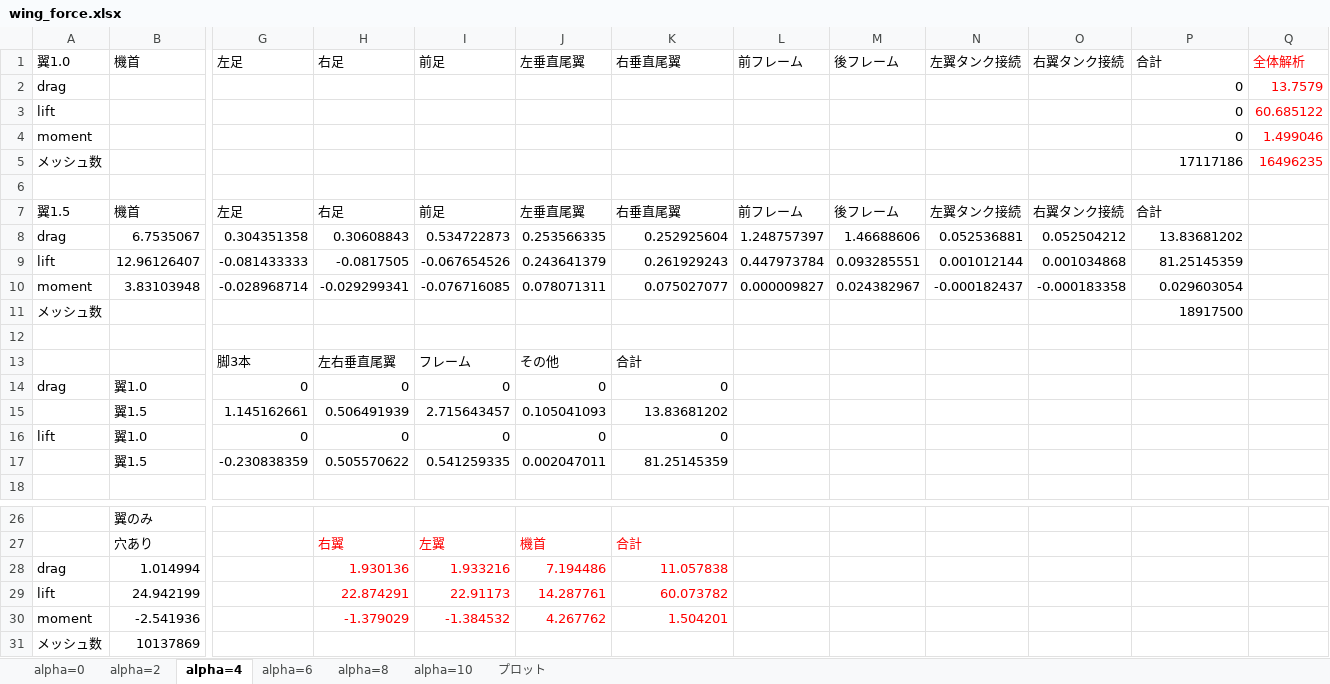
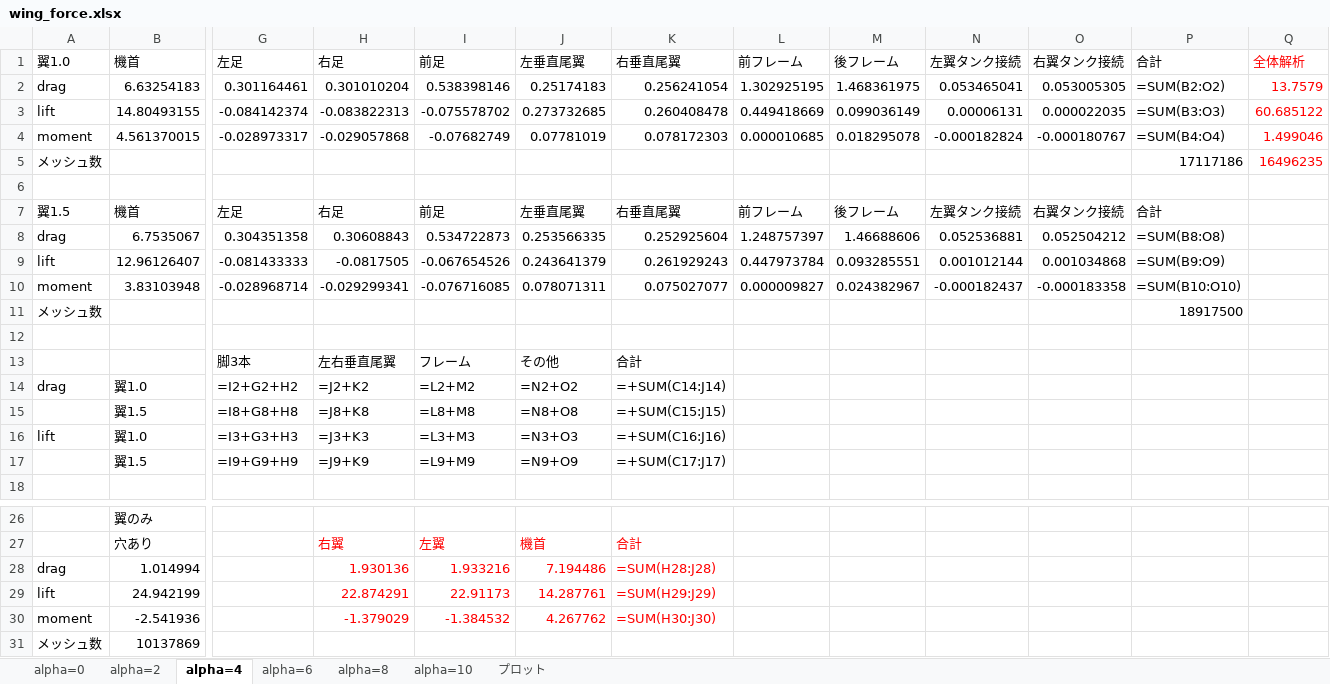
Before and after one commit to kouwaadaa/force_calc, an Excel workbook: wing_force.xlsx, sheet alpha=4, drawn as a sheet; only a part is shown, gaps mark what is left out; values as stored, in another font and other column widths than the file's, no borders; formulas without a stored value are shown as written; removed rows and columns are numbered as before the commit, all else as after; rows hold the shown columns only; the diff names each change by its address in the sheet, - before the commit and + after, or states it on an @@ line.

Commit message:
add data

```diff
--- a/wing_force.xlsx (sheet alpha=4)
+++ b/wing_force.xlsx (sheet alpha=4)
-row 2: drag |  |  |  |  |  |  |  |  |  |  | 0 | 13.7579
-row 3: lift |  |  |  |  |  |  |  |  |  |  | 0 | 60.685122
-row 4: moment |  |  |  |  |  |  |  |  |  |  | 0 | 1.499046
+row 2: drag | 6.63254183 | 0.301164461 | 0.301010204 | 0.538398146 | 0.25174183 | 0.256241054 | 1.302925195 | 1.468361975 | 0.053465041 | 0.053005305 | =SUM(B2:O2) | 13.7579
+row 3: lift | 14.80493155 | -0.084142374 | -0.083822313 | -0.075578702 | 0.273732685 | 0.260408478 | 0.449418669 | 0.099036149 | 0.00006131 | 0.000022035 | =SUM(B3:O3) | 60.685122
+row 4: moment | 4.561370015 | -0.028973317 | -0.029057868 | -0.07682749 | 0.07781019 | 0.078172303 | 0.000010685 | 0.018295078 | -0.000182824 | -0.000180767 | =SUM(B4:O4) | 1.499046
-P8: 13.83681202
+P8: =SUM(B8:O8)
-P9: 81.25145359
+P9: =SUM(B9:O9)
-P10: 0.029603054
+P10: =SUM(B10:O10)
-row 14: drag | 翼1.0 | 0 | 0 | 0 | 0 | 0
-row 15:  | 翼1.5 | 1.145162661 | 0.506491939 | 2.715643457 | 0.105041093 | 13.83681202
-row 16: lift | 翼1.0 | 0 | 0 | 0 | 0 | 0
-row 17:  | 翼1.5 | -0.230838359 | 0.505570622 | 0.541259335 | 0.002047011 | 81.25145359
+row 14: drag | 翼1.0 | =I2+G2+H2 | =J2+K2 | =L2+M2 | =N2+O2 | =+SUM(C14:J14)
+row 15:  | 翼1.5 | =I8+G8+H8 | =J8+K8 | =L8+M8 | =N8+O8 | =+SUM(C15:J15)
+row 16: lift | 翼1.0 | =I3+G3+H3 | =J3+K3 | =L3+M3 | =N3+O3 | =+SUM(C16:J16)
+row 17:  | 翼1.5 | =I9+G9+H9 | =J9+K9 | =L9+M9 | =N9+O9 | =+SUM(C17:J17)
-K28: 11.057838
+K28: =SUM(H28:J28)
-K29: 60.073782
+K29: =SUM(H29:J29)
-K30: 1.504201
+K30: =SUM(H30:J30)
```
Also changed, not shown: sheet プロット, sheet alpha=0, sheet alpha=10, sheet alpha=2, sheet alpha=6, sheet alpha=8, charts or pictures, 43 other files.
